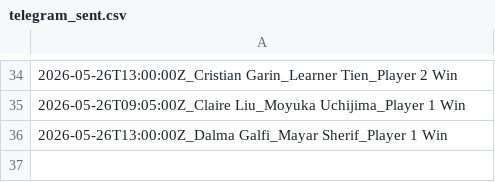
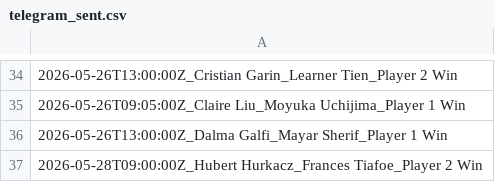
Before and after one commit to lazered543/ParisSportifs_IA_Ultime, a CSV file: data/telegram_sent.csv, drawn as a sheet; only a part is shown, gaps mark what is left out; the diff names each change by its address in the sheet, - before the commit and + after, or states it on an @@ line.

```diff
--- a/data/telegram_sent.csv
+++ b/data/telegram_sent.csv
+row 37: 2026-05-28T09:00:00Z_Hubert Hurkacz_Frances Tiafoe_Player 2 Win
```
Also changed, not shown: data/predictions/predictions_today.csv, data/predictions/value_bets_today.csv, 2 other files.
